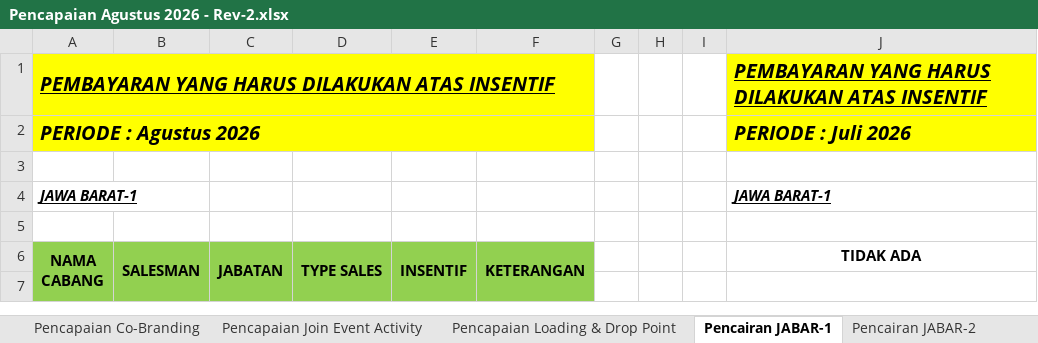
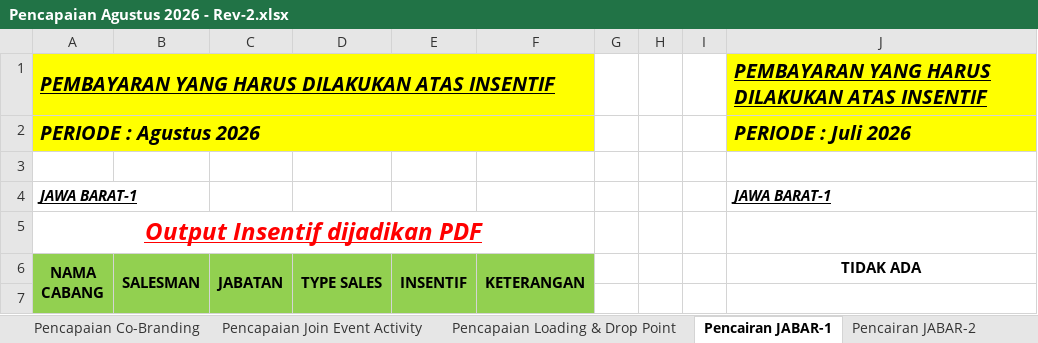
Before and after one commit to asal-gasruk/insentif, an Excel workbook: docs/Pencapaian Agustus 2026 - Rev-2.xlsx, sheet Pencairan JABAR-1, drawn as a sheet; only a part is shown; values as stored, in another font and other column widths than the file's, no borders; the diff names each change by its address in the sheet, - before the commit and + after, or states it on an @@ line.

```diff
--- a/docs/Pencapaian Agustus 2026 - Rev-2.xlsx (sheet Pencairan JABAR-1)
+++ b/docs/Pencapaian Agustus 2026 - Rev-2.xlsx (sheet Pencairan JABAR-1)
-A5 (NAMA CABANG): (empty)
+A5 (NAMA CABANG): Output Insentif dijadikan PDF
+A5:F5 merged
```
Also changed, not shown: sheet Rekap Insentif Sales, other sheet tabs, 35 other files.
